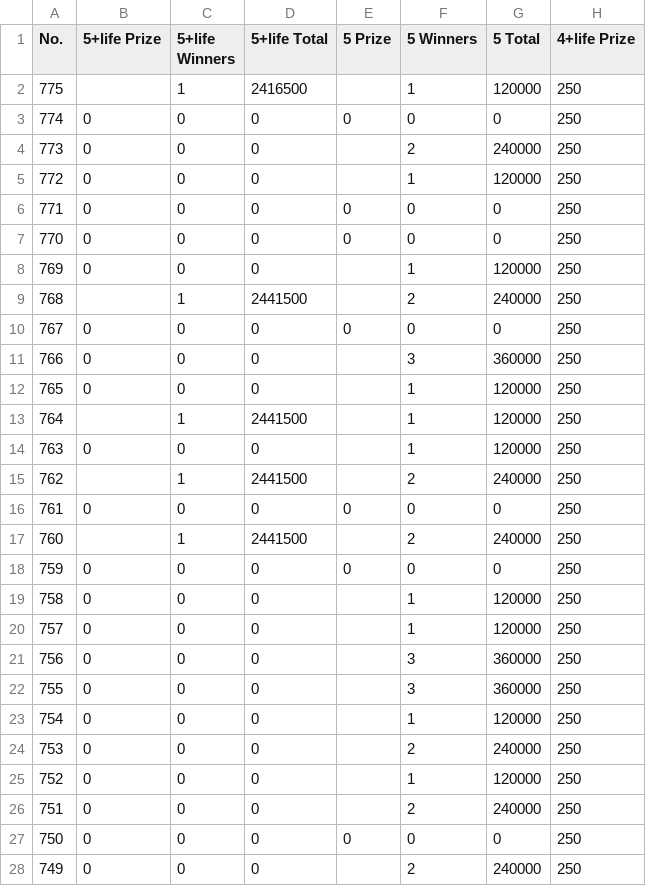
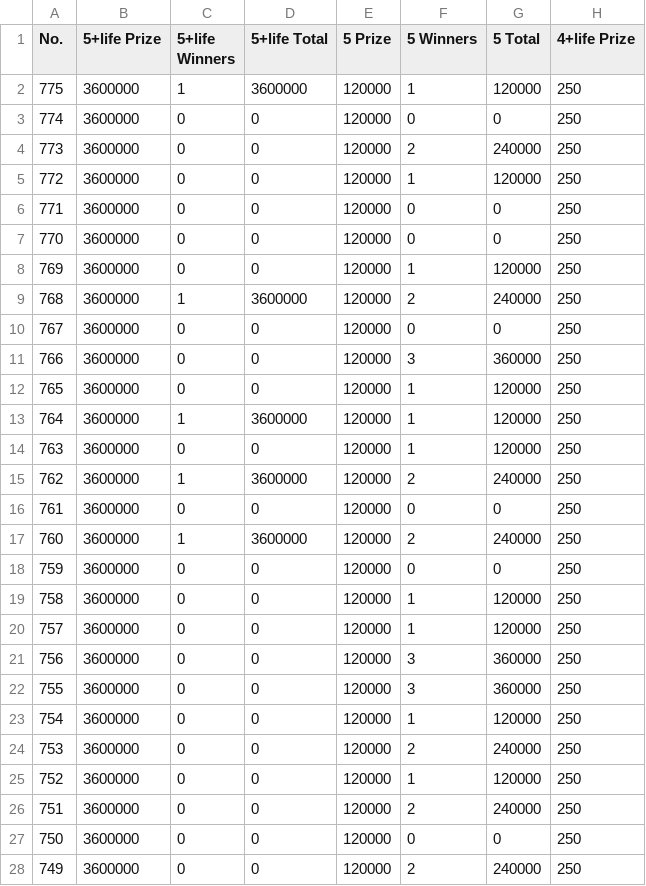
Before and after one commit to muckypaws/lottery-data, a CSV file: set_for_life_prizes.csv, drawn as a sheet; only a part is shown; the diff covers the shown part only; the diff names each change by its address in the sheet, - before the commit and + after, or states it on an @@ line.

```diff
--- a/set_for_life_prizes.csv
+++ b/set_for_life_prizes.csv
-B2 (5+life Prize): (empty)
+B2 (5+life Prize): 3600000
-D2 (5+life Total): 2416500
+D2 (5+life Total): 3600000
-E2 (5 Prize): (empty)
+E2 (5 Prize): 120000
-B3:B8 (5+life Prize): 0
+B3:B8 (5+life Prize): 3600000
-E3 (5 Prize): 0
+E3 (5 Prize): 120000
-E4:E5 (5 Prize): (empty)
+E4:E5 (5 Prize): 120000
-E6:E7 (5 Prize): 0
+E6:E7 (5 Prize): 120000
-E8:E9 (5 Prize): (empty)
+E8:E9 (5 Prize): 120000
-B9 (5+life Prize): (empty)
+B9 (5+life Prize): 3600000
-D9 (5+life Total): 2441500
+D9 (5+life Total): 3600000
-B10:B12 (5+life Prize): 0
+B10:B12 (5+life Prize): 3600000
-E10 (5 Prize): 0
+E10 (5 Prize): 120000
-E11:E15 (5 Prize): (empty)
+E11:E15 (5 Prize): 120000
-B13 (5+life Prize): (empty)
+B13 (5+life Prize): 3600000
-D13 (5+life Total): 2441500
+D13 (5+life Total): 3600000
-B14 (5+life Prize): 0
+B14 (5+life Prize): 3600000
-B15 (5+life Prize): (empty)
+B15 (5+life Prize): 3600000
-D15 (5+life Total): 2441500
+D15 (5+life Total): 3600000
-B16 (5+life Prize): 0
+B16 (5+life Prize): 3600000
-E16 (5 Prize): 0
+E16 (5 Prize): 120000
-B17 (5+life Prize): (empty)
+B17 (5+life Prize): 3600000
-D17 (5+life Total): 2441500
+D17 (5+life Total): 3600000
-E17 (5 Prize): (empty)
+E17 (5 Prize): 120000
-B18:B28 (5+life Prize): 0
+B18:B28 (5+life Prize): 3600000
-E18 (5 Prize): 0
+E18 (5 Prize): 120000
-E19:E26 (5 Prize): (empty)
+E19:E26 (5 Prize): 120000
-E27 (5 Prize): 0
+E27 (5 Prize): 120000
-E28 (5 Prize): (empty)
+E28 (5 Prize): 120000
```
Also changed, not shown: 66 edited cells elsewhere in this file, 2 other files.
